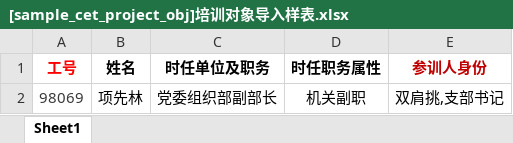
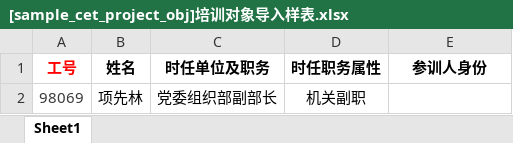
Before and after one commit to xvchaoqun/owip, an Excel workbook: doc/excel/培训/[sample_cet_project_obj]培训对象导入样表.xlsx, sheet Sheet1, drawn as a sheet; values as stored, in another font and other column widths than the file's, no borders; the diff names each change by its address in the sheet, - before the commit and + after, or states it on an @@ line.

```diff
--- a/doc/excel/培训/[sample_cet_project_obj]培训对象导入样表.xlsx (sheet Sheet1)
+++ b/doc/excel/培训/[sample_cet_project_obj]培训对象导入样表.xlsx (sheet Sheet1)
-E1 text colour: #C00000
+E1 text colour: black
-E2 (参训人身份): 双肩挑,支部书记
+E2 (参训人身份): (empty)
```
Also changed, not shown: 7 other files.
